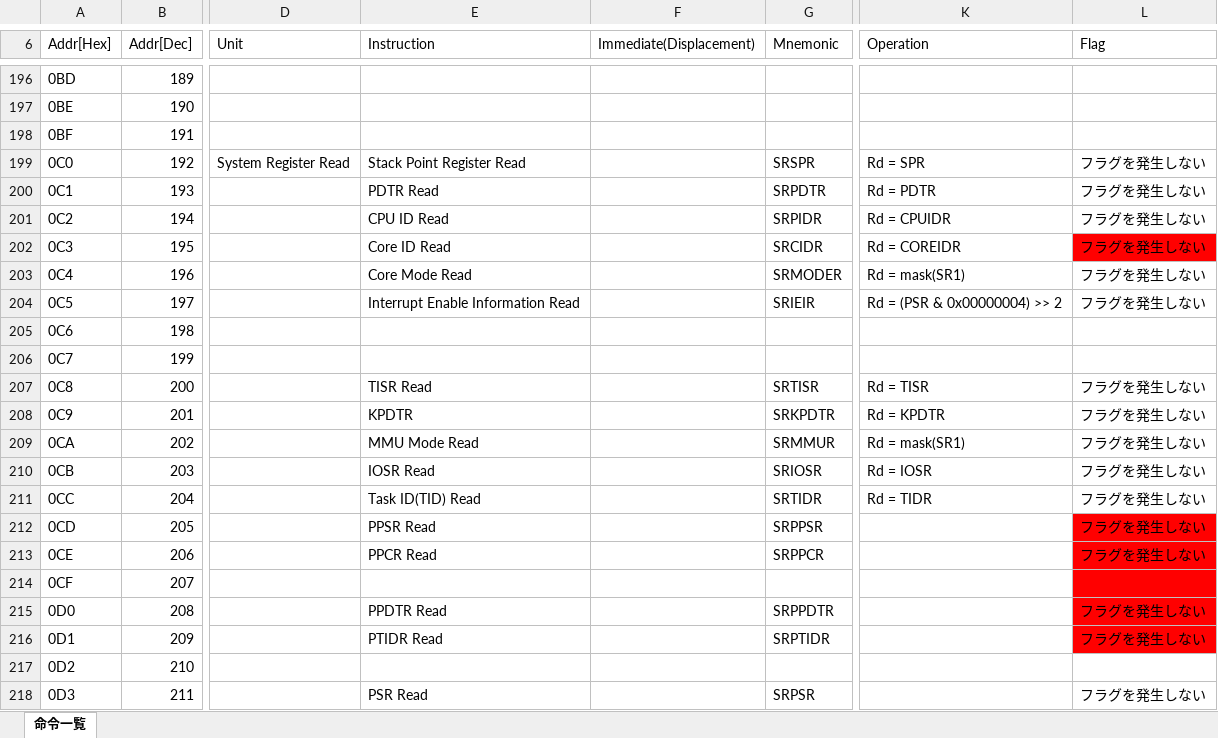
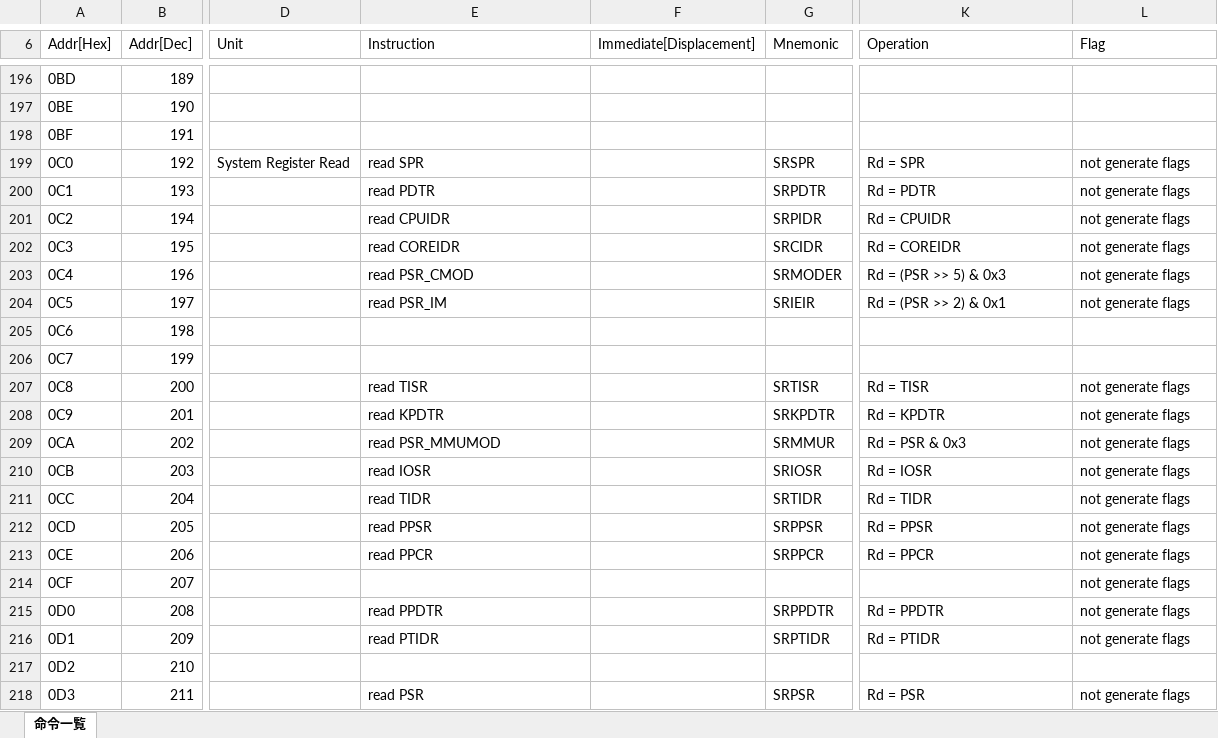
Before and after one commit to mist32/mist32-isa, an Excel workbook: instructions/mist32_isa.xlsx, sheet 命令一覧, drawn as a sheet; only a part is shown, gaps mark what is left out; values as stored, in another font and other column widths than the file's, no borders; charts and pictures not drawn; the diff covers the shown part only; the diff names each change by its address in the sheet, - before the commit and + after, or states it on an @@ line.

```diff
--- a/instructions/mist32_isa.xlsx (sheet 命令一覧)
+++ b/instructions/mist32_isa.xlsx (sheet 命令一覧)
-F6: Immediate(Displacement)
+F6: Immediate[Displacement]
-E199 (Instruction): Stack Point Register Read
+E199 (Instruction): read SPR
-L199:L204 (Flag): フラグを発生しない
+L199:L204 (Flag): not generate flags
-E200 (Instruction): PDTR Read
+E200 (Instruction): read PDTR
-E201 (Instruction): CPU ID Read
+E201 (Instruction): read CPUIDR
-E202 (Instruction): Core ID Read
+E202 (Instruction): read COREIDR
-L202 fill: #FF0000
+L202 fill: none
-E203 (Instruction): Core Mode Read
+E203 (Instruction): read PSR_CMOD
-K203 (Operation): Rd = mask(SR1)
+K203 (Operation): Rd = (PSR >> 5) & 0x3
-E204 (Instruction): Interrupt Enable Information Read
+E204 (Instruction): read PSR_IM
-K204 (Operation): Rd = (PSR & 0x00000004) >> 2
+K204 (Operation): Rd = (PSR >> 2) & 0x1
-E207 (Instruction): TISR Read
+E207 (Instruction): read TISR
-L207:L213 (Flag): フラグを発生しない
+L207:L213 (Flag): not generate flags
-E208 (Instruction): KPDTR
+E208 (Instruction): read KPDTR
-E209 (Instruction): MMU Mode Read
+E209 (Instruction): read PSR_MMUMOD
-K209 (Operation): Rd = mask(SR1)
+K209 (Operation): Rd = PSR & 0x3
-E210 (Instruction): IOSR Read
+E210 (Instruction): read IOSR
-E211 (Instruction): Task ID(TID) Read
+E211 (Instruction): read TIDR
-E212 (Instruction): PPSR Read
+E212 (Instruction): read PPSR
-K212 (Operation): (empty)
+K212 (Operation): Rd = PPSR
-L212:L216 fill: #FF0000
+L212:L216 fill: none
-E213 (Instruction): PPCR Read
+E213 (Instruction): read PPCR
-K213 (Operation): (empty)
+K213 (Operation): Rd = PPCR
-L214 (Flag): (empty)
+L214 (Flag): not generate flags
-E215 (Instruction): PPDTR Read
+E215 (Instruction): read PPDTR
-K215 (Operation): (empty)
+K215 (Operation): Rd = PPDTR
-L215:L216 (Flag): フラグを発生しない
+L215:L216 (Flag): not generate flags
-E216 (Instruction): PTIDR Read
+E216 (Instruction): read PTIDR
-K216 (Operation): (empty)
+K216 (Operation): Rd = PTIDR
-E218 (Instruction): PSR Read
+E218 (Instruction): read PSR
-K218 (Operation): (empty)
+K218 (Operation): Rd = PSR
-L218 (Flag): フラグを発生しない
+L218 (Flag): not generate flags
```
Also changed, not shown: 237 edited cells and cell formats elsewhere in this sheet, charts or pictures, 3 other files.
